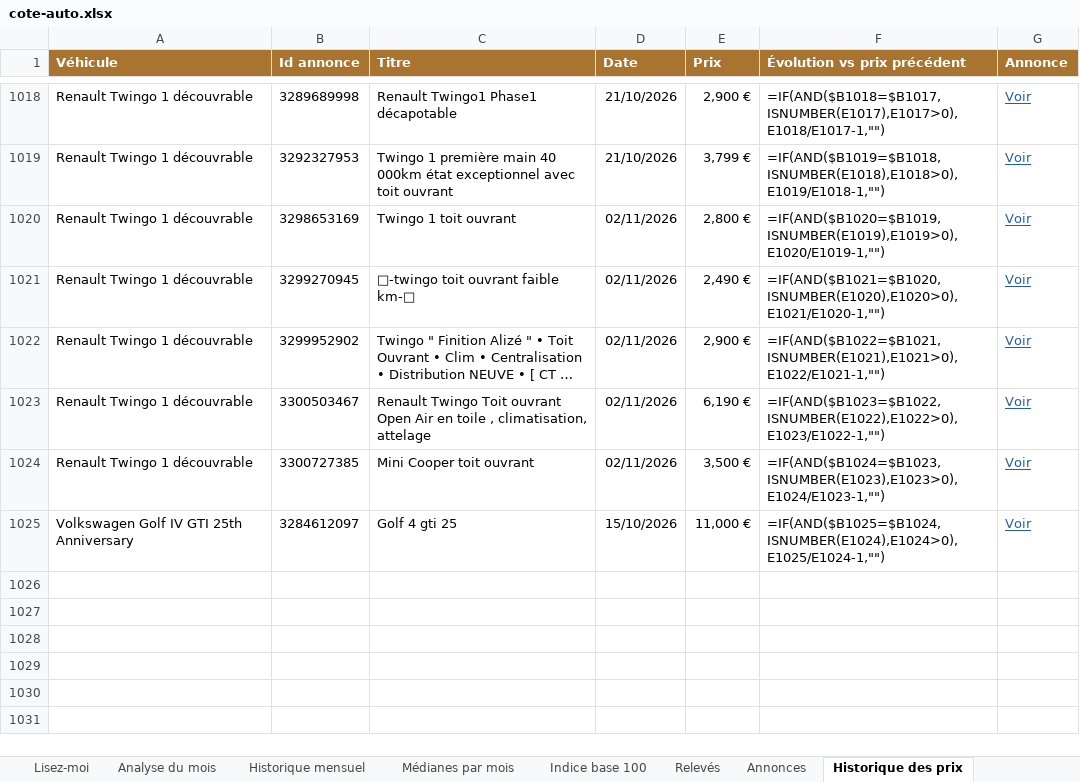
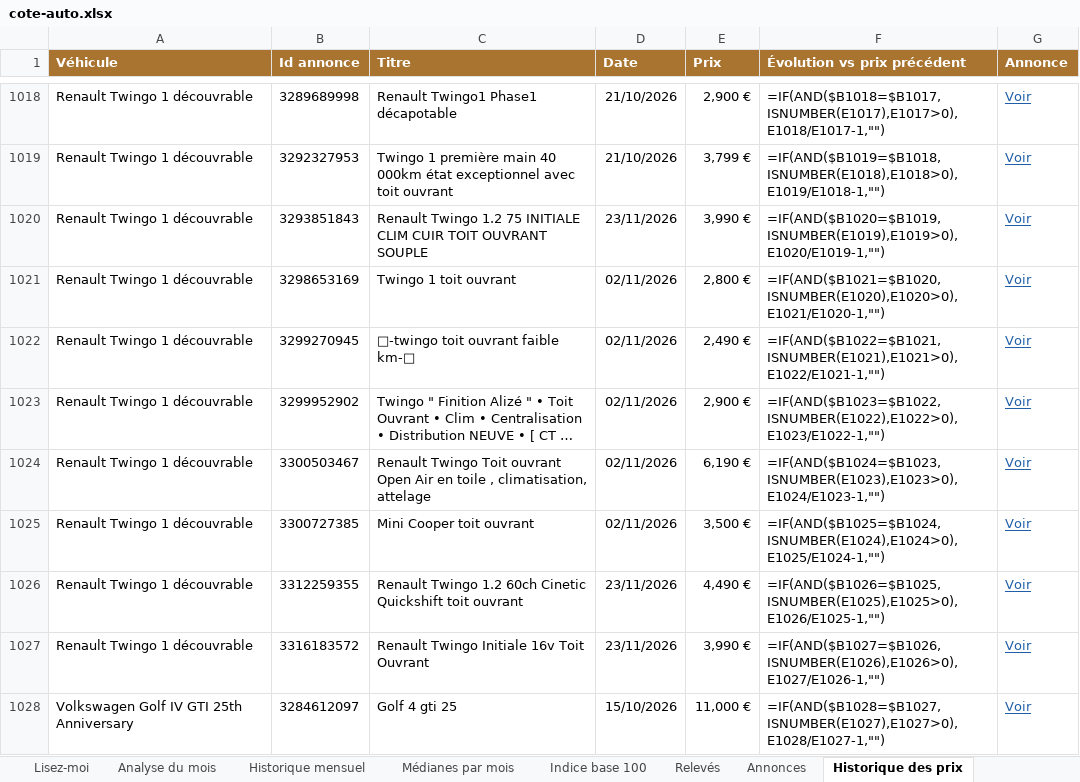
Before and after one commit to mattchampavier-ui/cote-auto, an Excel workbook: cote-auto.xlsx, sheet Historique des prix, drawn as a sheet; only a part is shown, gaps mark what is left out; long unchanged cells end in …; values as stored, in another font and other column widths than the file's, no borders; formulas without a stored value are shown as written; addresses are those after the commit; the diff names each change by its address in the sheet, - before the commit and + after, or states it on an @@ line.

```diff
--- a/cote-auto.xlsx (sheet Historique des prix)
+++ b/cote-auto.xlsx (sheet Historique des prix)
+row 1020: Renault Twingo 1 découvrable | 3293851843 | Renault Twingo 1.2 75 INITIALE CLIM CUIR TOIT OUVRANT SOUPLE | 23/11/2026 | 3,990 € | =IF(AND($B1020=$B1019,ISNUMBER(E1019),E1019>0),E1020/E1019-1,"") | Voir
-F1021 (Évolution vs prix précédent): =IF(AND($B1020=$B1019,ISNUMBER(E1019),E1019>0),E1020/E1019-1,"")
+F1021 (Évolution vs prix précédent): =IF(AND($B1021=$B1020,ISNUMBER(E1020),E1020>0),E1021/E1020-1,"")
-F1022 (Évolution vs prix précédent): =IF(AND($B1021=$B1020,ISNUMBER(E1020),E1020>0),E1021/E1020-1,"")
+F1022 (Évolution vs prix précédent): =IF(AND($B1022=$B1021,ISNUMBER(E1021),E1021>0),E1022/E1021-1,"")
-F1023 (Évolution vs prix précédent): =IF(AND($B1022=$B1021,ISNUMBER(E1021),E1021>0),E1022/E1021-1,"")
+F1023 (Évolution vs prix précédent): =IF(AND($B1023=$B1022,ISNUMBER(E1022),E1022>0),E1023/E1022-1,"")
-F1024 (Évolution vs prix précédent): =IF(AND($B1023=$B1022,ISNUMBER(E1022),E1022>0),E1023/E1022-1,"")
+F1024 (Évolution vs prix précédent): =IF(AND($B1024=$B1023,ISNUMBER(E1023),E1023>0),E1024/E1023-1,"")
-F1025 (Évolution vs prix précédent): =IF(AND($B1024=$B1023,ISNUMBER(E1023),E1023>0),E1024/E1023-1,"")
+F1025 (Évolution vs prix précédent): =IF(AND($B1025=$B1024,ISNUMBER(E1024),E1024>0),E1025/E1024-1,"")
+row 1026: Renault Twingo 1 découvrable | 3312259355 | Renault Twingo 1.2 60ch Cinetic Quickshift toit ouvrant | 23/11/2026 | 4,490 € | =IF(AND($B1026=$B1025,ISNUMBER(E1025),E1025>0),E1026/E1025-1,"") | Voir
+row 1027: Renault Twingo 1 découvrable | 3316183572 | Renault Twingo Initiale 16v Toit Ouvrant | 23/11/2026 | 3,990 € | =IF(AND($B1027=$B1026,ISNUMBER(E1026),E1026>0),E1027/E1026-1,"") | Voir
-F1028 (Évolution vs prix précédent): =IF(AND($B1025=$B1024,ISNUMBER(E1024),E1024>0),E1025/E1024-1,"")
+F1028 (Évolution vs prix précédent): =IF(AND($B1028=$B1027,ISNUMBER(E1027),E1027>0),E1028/E1027-1,"")
```
Also changed, not shown: sheet Par année-modèle, sheet Par kilométrage, sheet Annonces, sheet Analyse du mois, sheet Bonnes affaires, sheet Relevés, 2 more sheets, 2 other files.
